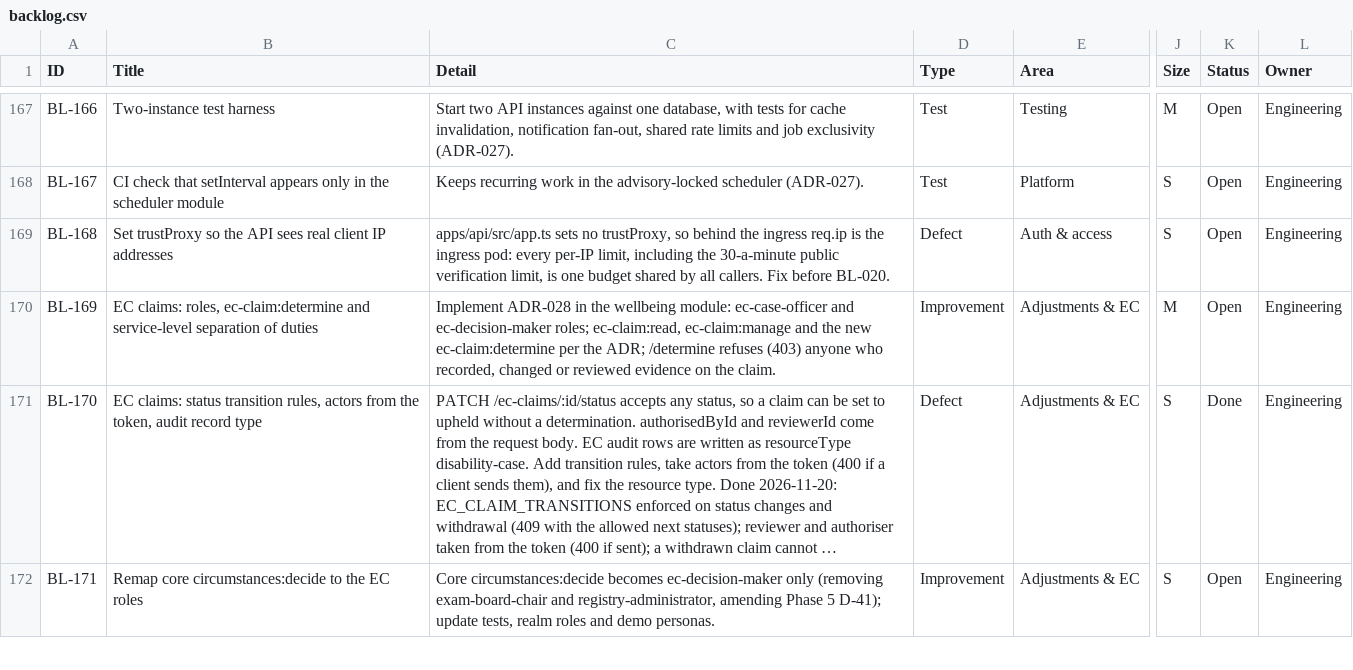
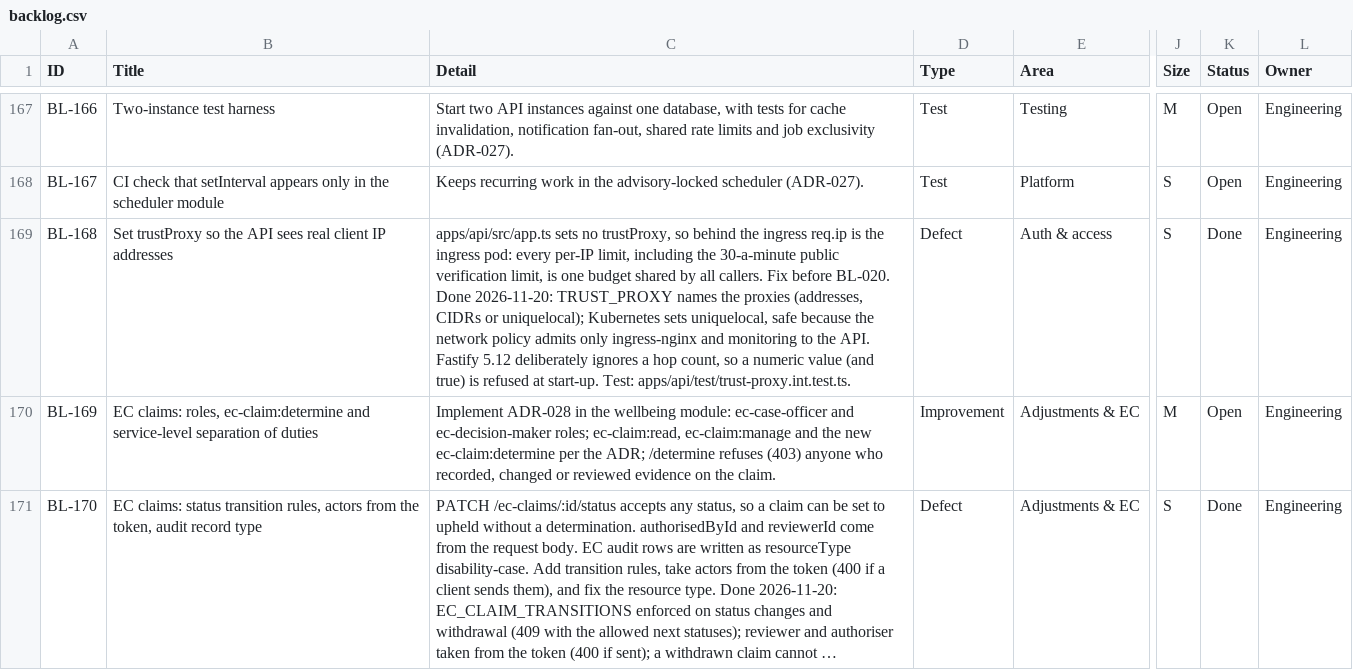
Before and after one commit to RevelationCore/Revelation-SRS, a CSV file: docs/product/backlog.csv, drawn as a sheet; only a part is shown, gaps mark what is left out; the shorter side is filled out with more unchanged rows; long unchanged cells end in …; the diff names each change by its address in the sheet, - before the commit and + after, or states it on an @@ line.

```diff
--- a/docs/product/backlog.csv
+++ b/docs/product/backlog.csv
-C169 (Detail): …before BL-020.
+C169 (Detail): …before BL-020. Done 2026-11-20: TRUST_PROXY names the proxies (addresses, CIDRs or uniquelocal); Kubernetes sets uniquelocal, safe because the network policy admits only ingress-nginx and monitoring to the API. Fastify 5.12 deliberately ignores a hop count, so a numeric value (and true) is refused at start-up. Test: apps/api/test/trust-proxy.int.test.ts.
-K169 (Status): Open
+K169 (Status): Done
```
Also changed, not shown: 6 other files.
